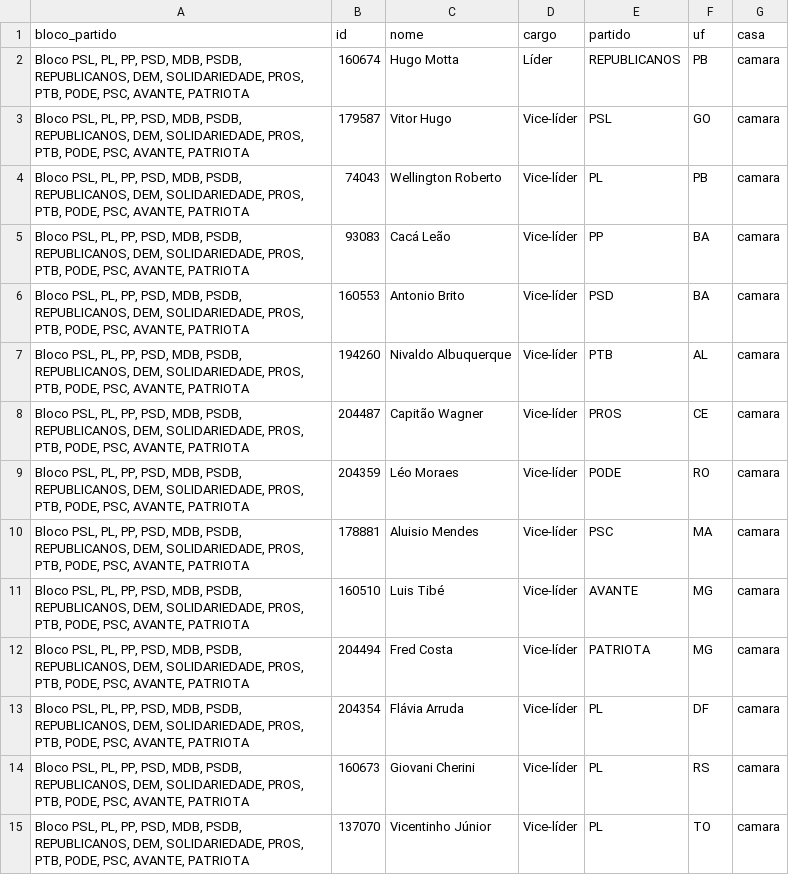
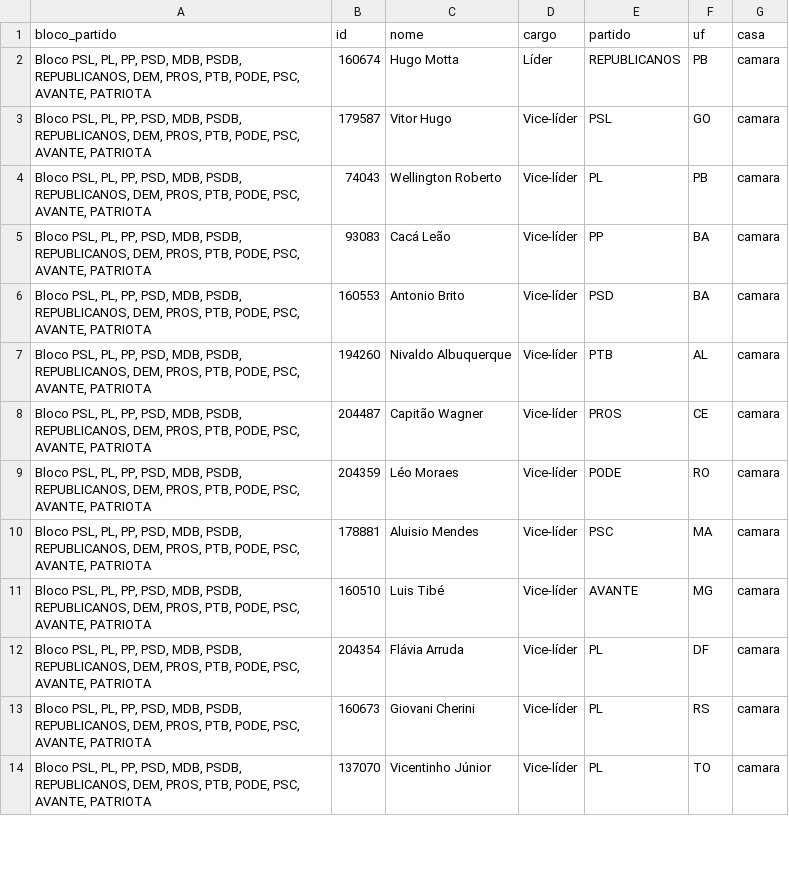
Before and after one commit to parlametria/perfil-parlamentar-dados, a CSV file: crawler/raw_data/liderancas.csv, drawn as a sheet; only a part is shown; the diff covers the shown part only.

```diff
--- a/crawler/raw_data/liderancas.csv
+++ b/crawler/raw_data/liderancas.csv
@@ -1,15 +1,14 @@
 bloco_partido,id,nome,cargo,partido,uf,casa
-"Bloco PSL, PL, PP, PSD, MDB, PSDB, REPUBLICANOS, DEM, SOLIDARIEDADE, PROS, PTB, PODE, PSC, AVANTE, PATRIOTA",160674,Hugo Motta ,Líder,REPUBLICANOS,PB,camara
-"Bloco PSL, PL, PP, PSD, MDB, PSDB, REPUBLICANOS, DEM, SOLIDARIEDADE, PROS, PTB, PODE, PSC, AVANTE, PATRIOTA",179587,Vitor Hugo ,Vice-líder,PSL,GO,camara
-"Bloco PSL, PL, PP, PSD, MDB, PSDB, REPUBLICANOS, DEM, SOLIDARIEDADE, PROS, PTB, PODE, PSC, AVANTE, PATRIOTA",74043,Wellington Roberto ,Vice-líder,PL,PB,camara
-"Bloco PSL, PL, PP, PSD, MDB, PSDB, REPUBLICANOS, DEM, SOLIDARIEDADE, PROS, PTB, PODE, PSC, AVANTE, PATRIOTA",93083,Cacá Leão ,Vice-líder,PP,BA,camara
-"Bloco PSL, PL, PP, PSD, MDB, PSDB, REPUBLICANOS, DEM, SOLIDARIEDADE, PROS, PTB, PODE, PSC, AVANTE, PATRIOTA",160553,Antonio Brito ,Vice-líder,PSD,BA,camara
-"Bloco PSL, PL, PP, PSD, MDB, PSDB, REPUBLICANOS, DEM, SOLIDARIEDADE, PROS, PTB, PODE, PSC, AVANTE, PATRIOTA",194260,Nivaldo Albuquerque ,Vice-líder,PTB,AL,camara
-"Bloco PSL, PL, PP, PSD, MDB, PSDB, REPUBLICANOS, DEM, SOLIDARIEDADE, PROS, PTB, PODE, PSC, AVANTE, PATRIOTA",204487,Capitão Wagner ,Vice-líder,PROS,CE,camara
-"Bloco PSL, PL, PP, PSD, MDB, PSDB, REPUBLICANOS, DEM, SOLIDARIEDADE, PROS, PTB, PODE, PSC, AVANTE, PATRIOTA",204359,Léo Moraes ,Vice-líder,PODE,RO,camara
-"Bloco PSL, PL, PP, PSD, MDB, PSDB, REPUBLICANOS, DEM, SOLIDARIEDADE, PROS, PTB, PODE, PSC, AVANTE, PATRIOTA",178881,Aluisio Mendes ,Vice-líder,PSC,MA,camara
-"Bloco PSL, PL, PP, PSD, MDB, PSDB, REPUBLICANOS, DEM, SOLIDARIEDADE, PROS, PTB, PODE, PSC, AVANTE, PATRIOTA",160510,Luis Tibé ,Vice-líder,AVANTE,MG,camara
-"Bloco PSL, PL, PP, PSD, MDB, PSDB, REPUBLICANOS, DEM, SOLIDARIEDADE, PROS, PTB, PODE, PSC, AVANTE, PATRIOTA",204494,Fred Costa ,Vice-líder,PATRIOTA,MG,camara
-"Bloco PSL, PL, PP, PSD, MDB, PSDB, REPUBLICANOS, DEM, SOLIDARIEDADE, PROS, PTB, PODE, PSC, AVANTE, PATRIOTA",204354,Flávia Arruda ,Vice-líder,PL,DF,camara
-"Bloco PSL, PL, PP, PSD, MDB, PSDB, REPUBLICANOS, DEM, SOLIDARIEDADE, PROS, PTB, PODE, PSC, AVANTE, PATRIOTA",160673,Giovani Cherini ,Vice-líder,PL,RS,camara
-"Bloco PSL, PL, PP, PSD, MDB, PSDB, REPUBLICANOS, DEM, SOLIDARIEDADE, PROS, PTB, PODE, PSC, AVANTE, PATRIOTA",137070,Vicentinho Júnior ,Vice-líder,PL,TO,camara
+"Bloco PSL, PL, PP, PSD, MDB, PSDB, REPUBLICANOS, DEM, PROS, PTB, PODE, PSC, AVANTE, PATRIOTA",160674,Hugo Motta ,Líder,REPUBLICANOS,PB,camara
+"Bloco PSL, PL, PP, PSD, MDB, PSDB, REPUBLICANOS, DEM, PROS, PTB, PODE, PSC, AVANTE, PATRIOTA",179587,Vitor Hugo ,Vice-líder,PSL,GO,camara
+"Bloco PSL, PL, PP, PSD, MDB, PSDB, REPUBLICANOS, DEM, PROS, PTB, PODE, PSC, AVANTE, PATRIOTA",74043,Wellington Roberto ,Vice-líder,PL,PB,camara
+"Bloco PSL, PL, PP, PSD, MDB, PSDB, REPUBLICANOS, DEM, PROS, PTB, PODE, PSC, AVANTE, PATRIOTA",93083,Cacá Leão ,Vice-líder,PP,BA,camara
+"Bloco PSL, PL, PP, PSD, MDB, PSDB, REPUBLICANOS, DEM, PROS, PTB, PODE, PSC, AVANTE, PATRIOTA",160553,Antonio Brito ,Vice-líder,PSD,BA,camara
+"Bloco PSL, PL, PP, PSD, MDB, PSDB, REPUBLICANOS, DEM, PROS, PTB, PODE, PSC, AVANTE, PATRIOTA",194260,Nivaldo Albuquerque ,Vice-líder,PTB,AL,camara
+"Bloco PSL, PL, PP, PSD, MDB, PSDB, REPUBLICANOS, DEM, PROS, PTB, PODE, PSC, AVANTE, PATRIOTA",204487,Capitão Wagner ,Vice-líder,PROS,CE,camara
+"Bloco PSL, PL, PP, PSD, MDB, PSDB, REPUBLICANOS, DEM, PROS, PTB, PODE, PSC, AVANTE, PATRIOTA",204359,Léo Moraes ,Vice-líder,PODE,RO,camara
+"Bloco PSL, PL, PP, PSD, MDB, PSDB, REPUBLICANOS, DEM, PROS, PTB, PODE, PSC, AVANTE, PATRIOTA",178881,Aluisio Mendes ,Vice-líder,PSC,MA,camara
+"Bloco PSL, PL, PP, PSD, MDB, PSDB, REPUBLICANOS, DEM, PROS, PTB, PODE, PSC, AVANTE, PATRIOTA",160510,Luis Tibé ,Vice-líder,AVANTE,MG,camara
+"Bloco PSL, PL, PP, PSD, MDB, PSDB, REPUBLICANOS, DEM, PROS, PTB, PODE, PSC, AVANTE, PATRIOTA",204354,Flávia Arruda ,Vice-líder,PL,DF,camara
+"Bloco PSL, PL, PP, PSD, MDB, PSDB, REPUBLICANOS, DEM, PROS, PTB, PODE, PSC, AVANTE, PATRIOTA",160673,Giovani Cherini ,Vice-líder,PL,RS,camara
+"Bloco PSL, PL, PP, PSD, MDB, PSDB, REPUBLICANOS, DEM, PROS, PTB, PODE, PSC, AVANTE, PATRIOTA",137070,Vicentinho Júnior ,Vice-líder,PL,TO,camara
```
Also changed, not shown: 11 added rows, 3 removed rows, 7 moved rows and 28 edited cells elsewhere in this file, bd/data/composicao_comissoes.csv, bd/data/liderancas.csv, 17 other files.
